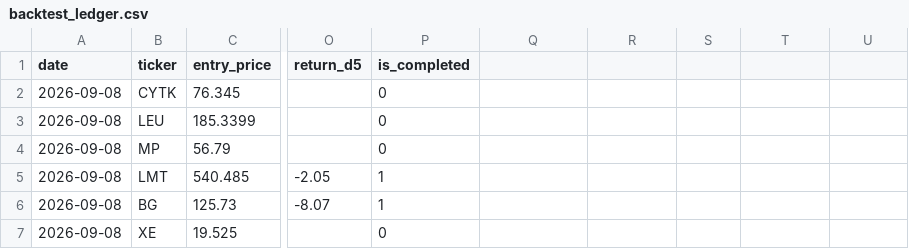
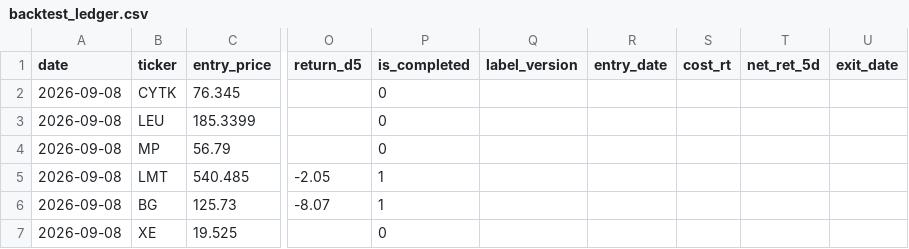
Before and after one commit to evsayar33-oss/sp500_shock_quant, a CSV file: backtest_ledger.csv, drawn as a sheet; only a part is shown, gaps mark what is left out; the diff names each change by its address in the sheet, - before the commit and + after, or states it on an @@ line.

```diff
--- a/backtest_ledger.csv
+++ b/backtest_ledger.csv
-Q1: (empty)
+Q1: label_version
-R1: (empty)
+R1: entry_date
-S1: (empty)
+S1: cost_rt
-T1: (empty)
+T1: net_ret_5d
-U1: (empty)
+U1: exit_date
```
Also changed, not shown: 45 other files.
